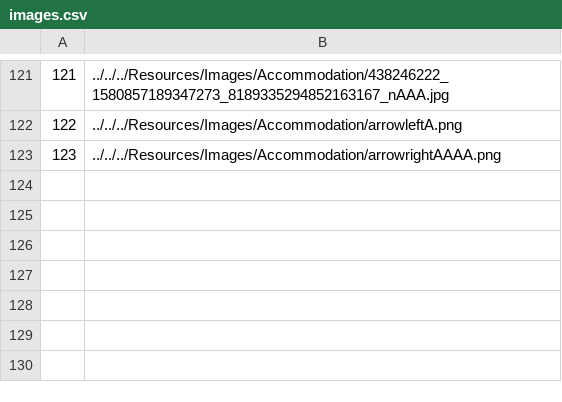
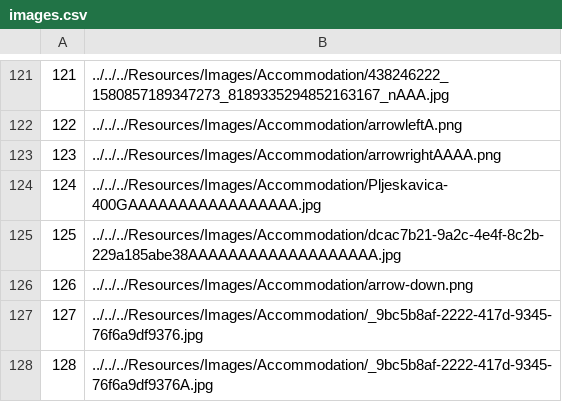
Before and after one commit to VeljkoW/Tourism-Accommodation-Management-App, a CSV file: Resources/Data/images.csv, drawn as a sheet; only a part is shown, gaps mark what is left out; the diff names each change by its address in the sheet, - before the commit and + after, or states it on an @@ line.

```diff
--- a/Resources/Data/images.csv
+++ b/Resources/Data/images.csv
+row 124: 124 | ../../../Resources/Images/Accommodation/Pljeskavica-400GAAAAAAAAAAAAAAAAA.jpg
+row 125: 125 | ../../../Resources/Images/Accommodation/dcac7b21-9a2c-4e4f-8c2b-229a185abe38AAAAAAAAAAAAAAAAAAA.jpg
+row 126: 126 | ../../../Resources/Images/Accommodation/arrow-down.png
+row 127: 127 | ../../../Resources/Images/Accommodation/_9bc5b8af-2222-417d-9345-76f6a9df9376.jpg
+row 128: 128 | ../../../Resources/Images/Accommodation/_9bc5b8af-2222-417d-9345-76f6a9df9376A.jpg
```
Also changed, not shown: Resources/Data/accommodations.csv, Resources/Data/reservedAccommodation.csv, 33 other files.
